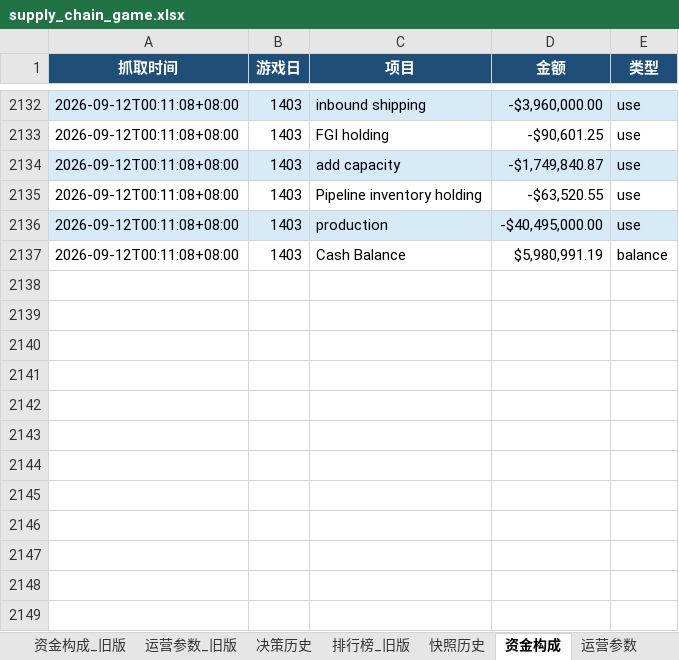
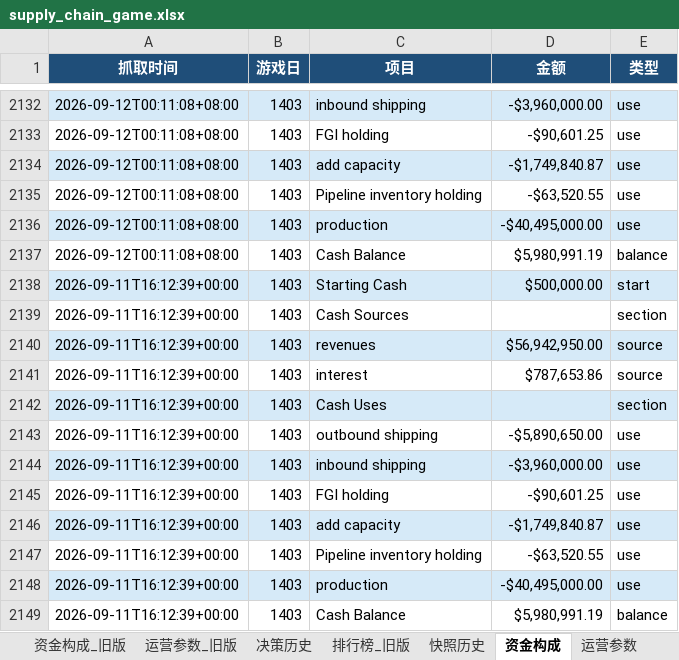
Before and after one commit to Vikotevili/sc-game-tracker, an Excel workbook: data/supply_chain_game.xlsx, sheet 资金构成, drawn as a sheet; only a part is shown, gaps mark what is left out; values as stored, in another font and other column widths than the file's, no borders; the diff names each change by its address in the sheet, - before the commit and + after, or states it on an @@ line.

```diff
--- a/data/supply_chain_game.xlsx (sheet 资金构成)
+++ b/data/supply_chain_game.xlsx (sheet 资金构成)
+row 2138: 2026-09-11T16:12:39+00:00 | 1403 | Starting Cash | $500,000.00 | start
+row 2139: 2026-09-11T16:12:39+00:00 | 1403 | Cash Sources |  | section
+row 2140: 2026-09-11T16:12:39+00:00 | 1403 | revenues | $56,942,950.00 | source
+row 2141: 2026-09-11T16:12:39+00:00 | 1403 | interest | $787,653.86 | source
+row 2142: 2026-09-11T16:12:39+00:00 | 1403 | Cash Uses |  | section
+row 2143: 2026-09-11T16:12:39+00:00 | 1403 | outbound shipping | -$5,890,650.00 | use
+row 2144: 2026-09-11T16:12:39+00:00 | 1403 | inbound shipping | -$3,960,000.00 | use
+row 2145: 2026-09-11T16:12:39+00:00 | 1403 | FGI holding | -$90,601.25 | use
+row 2146: 2026-09-11T16:12:39+00:00 | 1403 | add capacity | -$1,749,840.87 | use
+row 2147: 2026-09-11T16:12:39+00:00 | 1403 | Pipeline inventory holding | -$63,520.55 | use
+row 2148: 2026-09-11T16:12:39+00:00 | 1403 | production | -$40,495,000.00 | use
+row 2149: 2026-09-11T16:12:39+00:00 | 1403 | Cash Balance | $5,980,991.19 | balance
```
Also changed, not shown: sheet 排行榜, sheet 策略建议, sheet 决策历史, sheet 概览.
